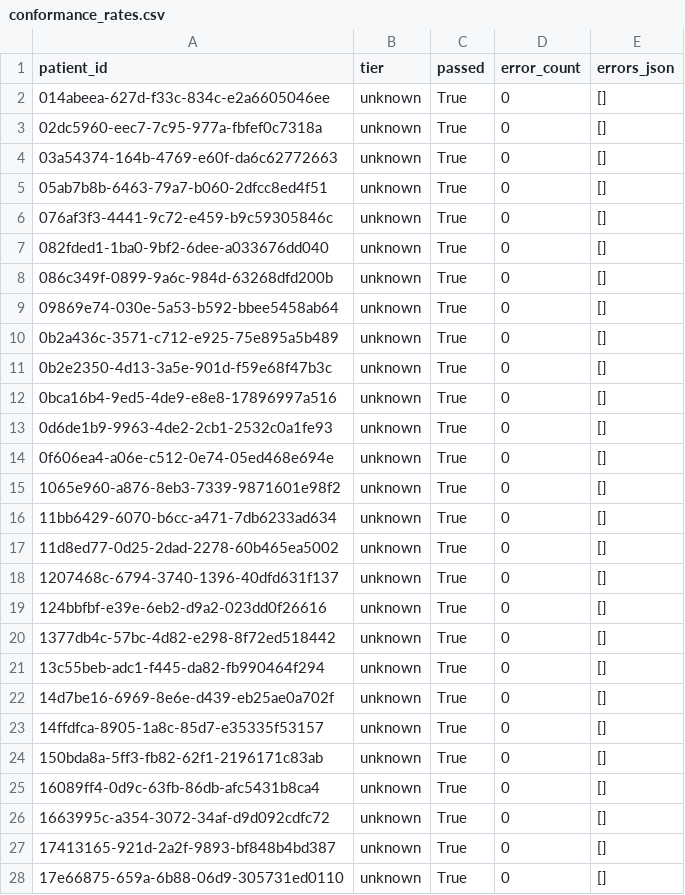
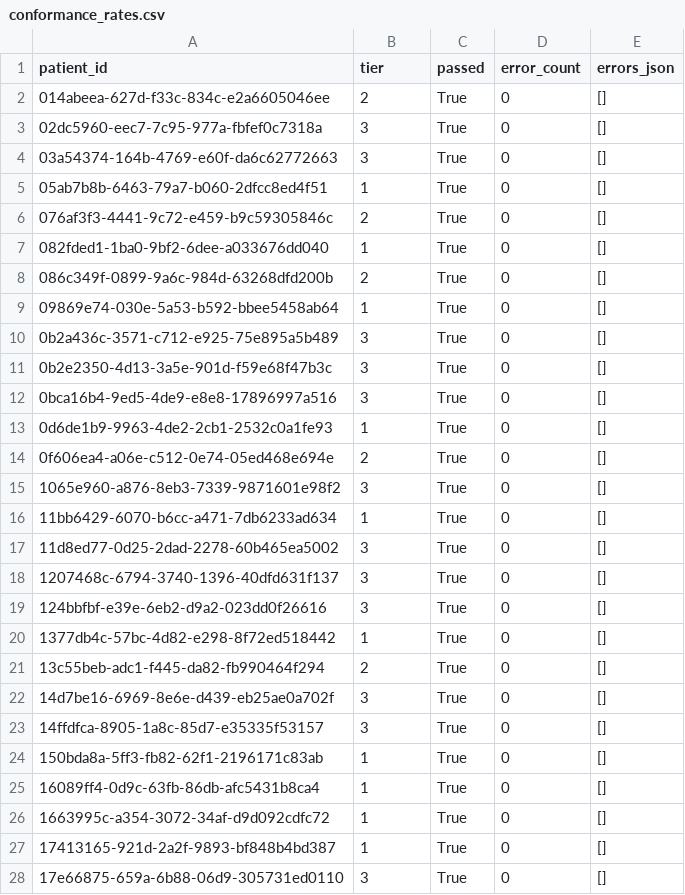
Before and after one commit to TJmetrichealth/FHIR_RAG_TEST, a CSV file: results/conformance_rates.csv, drawn as a sheet; only a part is shown; the diff covers the shown part only.

```diff
--- a/results/conformance_rates.csv
+++ b/results/conformance_rates.csv
@@ -1,28 +1,28 @@
 patient_id,tier,passed,error_count,errors_json
-014abeea-627d-f33c-834c-e2a6605046ee,unknown,True,0,[]
-02dc5960-eec7-7c95-977a-fbfef0c7318a,unknown,True,0,[]
-03a54374-164b-4769-e60f-da6c62772663,unknown,True,0,[]
-05ab7b8b-6463-79a7-b060-2dfcc8ed4f51,unknown,True,0,[]
-076af3f3-4441-9c72-e459-b9c59305846c,unknown,True,0,[]
-082fded1-1ba0-9bf2-6dee-a033676dd040,unknown,True,0,[]
-086c349f-0899-9a6c-984d-63268dfd200b,unknown,True,0,[]
-09869e74-030e-5a53-b592-bbee5458ab64,unknown,True,0,[]
-0b2a436c-3571-c712-e925-75e895a5b489,unknown,True,0,[]
-0b2e2350-4d13-3a5e-901d-f59e68f47b3c,unknown,True,0,[]
-0bca16b4-9ed5-4de9-e8e8-17896997a516,unknown,True,0,[]
-0d6de1b9-9963-4de2-2cb1-2532c0a1fe93,unknown,True,0,[]
-0f606ea4-a06e-c512-0e74-05ed468e694e,unknown,True,0,[]
-1065e960-a876-8eb3-7339-9871601e98f2,unknown,True,0,[]
-11bb6429-6070-b6cc-a471-7db6233ad634,unknown,True,0,[]
-11d8ed77-0d25-2dad-2278-60b465ea5002,unknown,True,0,[]
-1207468c-6794-3740-1396-40dfd631f137,unknown,True,0,[]
-124bbfbf-e39e-6eb2-d9a2-023dd0f26616,unknown,True,0,[]
-1377db4c-57bc-4d82-e298-8f72ed518442,unknown,True,0,[]
-13c55beb-adc1-f445-da82-fb990464f294,unknown,True,0,[]
-14d7be16-6969-8e6e-d439-eb25ae0a702f,unknown,True,0,[]
-14ffdfca-8905-1a8c-85d7-e35335f53157,unknown,True,0,[]
-150bda8a-5ff3-fb82-62f1-2196171c83ab,unknown,True,0,[]
-16089ff4-0d9c-63fb-86db-afc5431b8ca4,unknown,True,0,[]
-1663995c-a354-3072-34af-d9d092cdfc72,unknown,True,0,[]
-17413165-921d-2a2f-9893-bf848b4bd387,unknown,True,0,[]
-17e66875-659a-6b88-06d9-305731ed0110,unknown,True,0,[]
+014abeea-627d-f33c-834c-e2a6605046ee,2,True,0,[]
+02dc5960-eec7-7c95-977a-fbfef0c7318a,3,True,0,[]
+03a54374-164b-4769-e60f-da6c62772663,3,True,0,[]
+05ab7b8b-6463-79a7-b060-2dfcc8ed4f51,1,True,0,[]
+076af3f3-4441-9c72-e459-b9c59305846c,2,True,0,[]
+082fded1-1ba0-9bf2-6dee-a033676dd040,1,True,0,[]
+086c349f-0899-9a6c-984d-63268dfd200b,2,True,0,[]
+09869e74-030e-5a53-b592-bbee5458ab64,1,True,0,[]
+0b2a436c-3571-c712-e925-75e895a5b489,3,True,0,[]
+0b2e2350-4d13-3a5e-901d-f59e68f47b3c,3,True,0,[]
+0bca16b4-9ed5-4de9-e8e8-17896997a516,3,True,0,[]
+0d6de1b9-9963-4de2-2cb1-2532c0a1fe93,1,True,0,[]
+0f606ea4-a06e-c512-0e74-05ed468e694e,2,True,0,[]
+1065e960-a876-8eb3-7339-9871601e98f2,3,True,0,[]
+11bb6429-6070-b6cc-a471-7db6233ad634,1,True,0,[]
+11d8ed77-0d25-2dad-2278-60b465ea5002,3,True,0,[]
+1207468c-6794-3740-1396-40dfd631f137,3,True,0,[]
+124bbfbf-e39e-6eb2-d9a2-023dd0f26616,3,True,0,[]
+1377db4c-57bc-4d82-e298-8f72ed518442,1,True,0,[]
+13c55beb-adc1-f445-da82-fb990464f294,2,True,0,[]
+14d7be16-6969-8e6e-d439-eb25ae0a702f,3,True,0,[]
+14ffdfca-8905-1a8c-85d7-e35335f53157,3,True,0,[]
+150bda8a-5ff3-fb82-62f1-2196171c83ab,1,True,0,[]
+16089ff4-0d9c-63fb-86db-afc5431b8ca4,1,True,0,[]
+1663995c-a354-3072-34af-d9d092cdfc72,1,True,0,[]
+17413165-921d-2a2f-9893-bf848b4bd387,1,True,0,[]
+17e66875-659a-6b88-06d9-305731ed0110,3,True,0,[]
```
Also changed, not shown: 173 edited cells elsewhere in this file, 43 other files.
